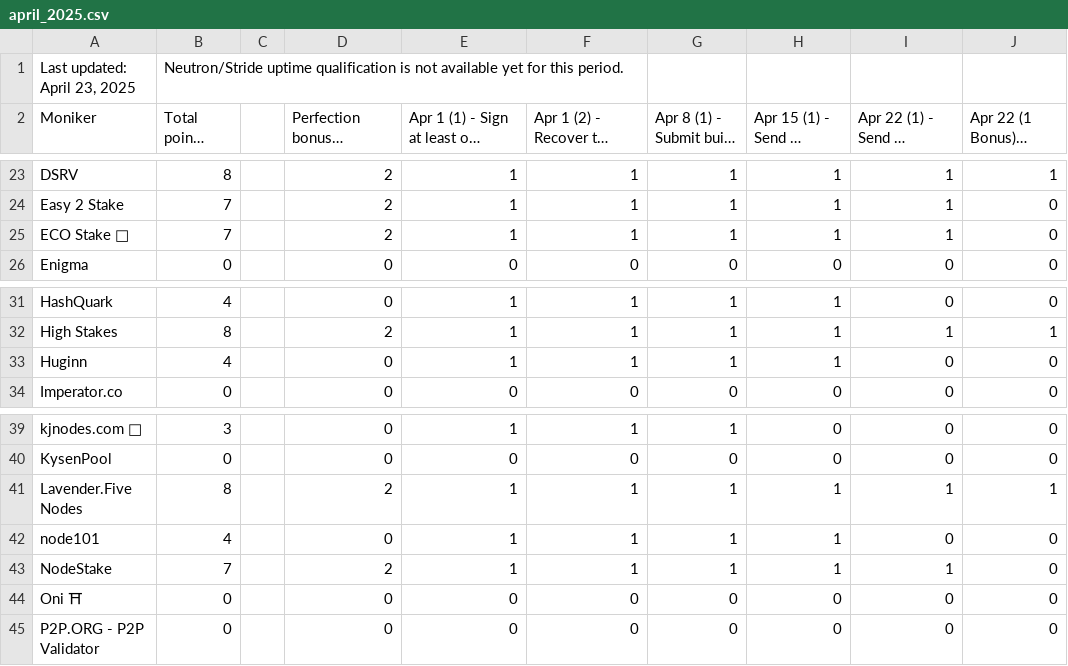
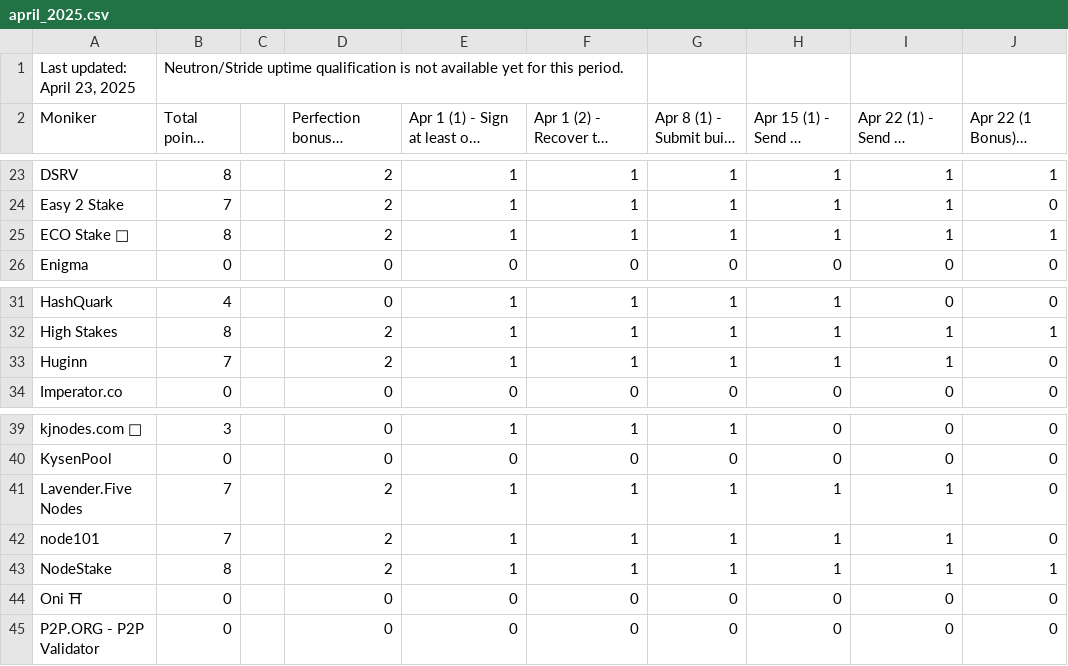
Before and after one commit to hyphacoop/site-for-TIP-data, a CSV file: site/data/april_2025.csv, drawn as a sheet; only a part is shown, gaps mark what is left out; long unchanged cells end in …; the diff names each change by its address in the sheet, - before the commit and + after, or states it on an @@ line.

Commit message:
Fix errors in April tally

```diff
--- a/site/data/april_2025.csv
+++ b/site/data/april_2025.csv
-B25 (Total points earned): 7
+B25 (Total points earned): 8
-J25: 0
+J25: 1
-B33 (Total points earned): 4
+B33 (Total points earned): 7
-D33: 0
+D33: 2
-I33: 0
+I33: 1
-B41 (Total points earned): 8
+B41 (Total points earned): 7
-J41: 1
+J41: 0
-B42 (Total points earned): 4
+B42 (Total points earned): 7
-D42: 0
+D42: 2
-I42: 0
+I42: 1
-B43 (Total points earned): 7
+B43 (Total points earned): 8
-J43: 0
+J43: 1
```
Also changed, not shown: 1 other file.
